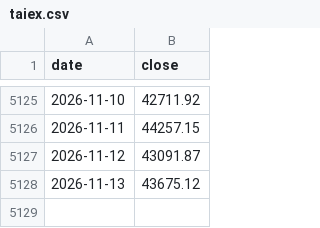
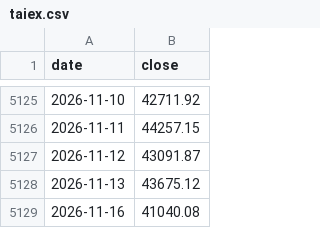
Before and after one commit to 479dvcs8zv-create/gate-probe, a CSV file: exports/market-crash/taiex.csv, drawn as a sheet; only a part is shown, gaps mark what is left out.

```diff
--- a/exports/market-crash/taiex.csv
+++ b/exports/market-crash/taiex.csv
@@ -5128 +5128,2 @@ date,close
 2026-11-13,43675.12
+2026-11-16,41040.08
```
Also changed, not shown: 1 other file.
